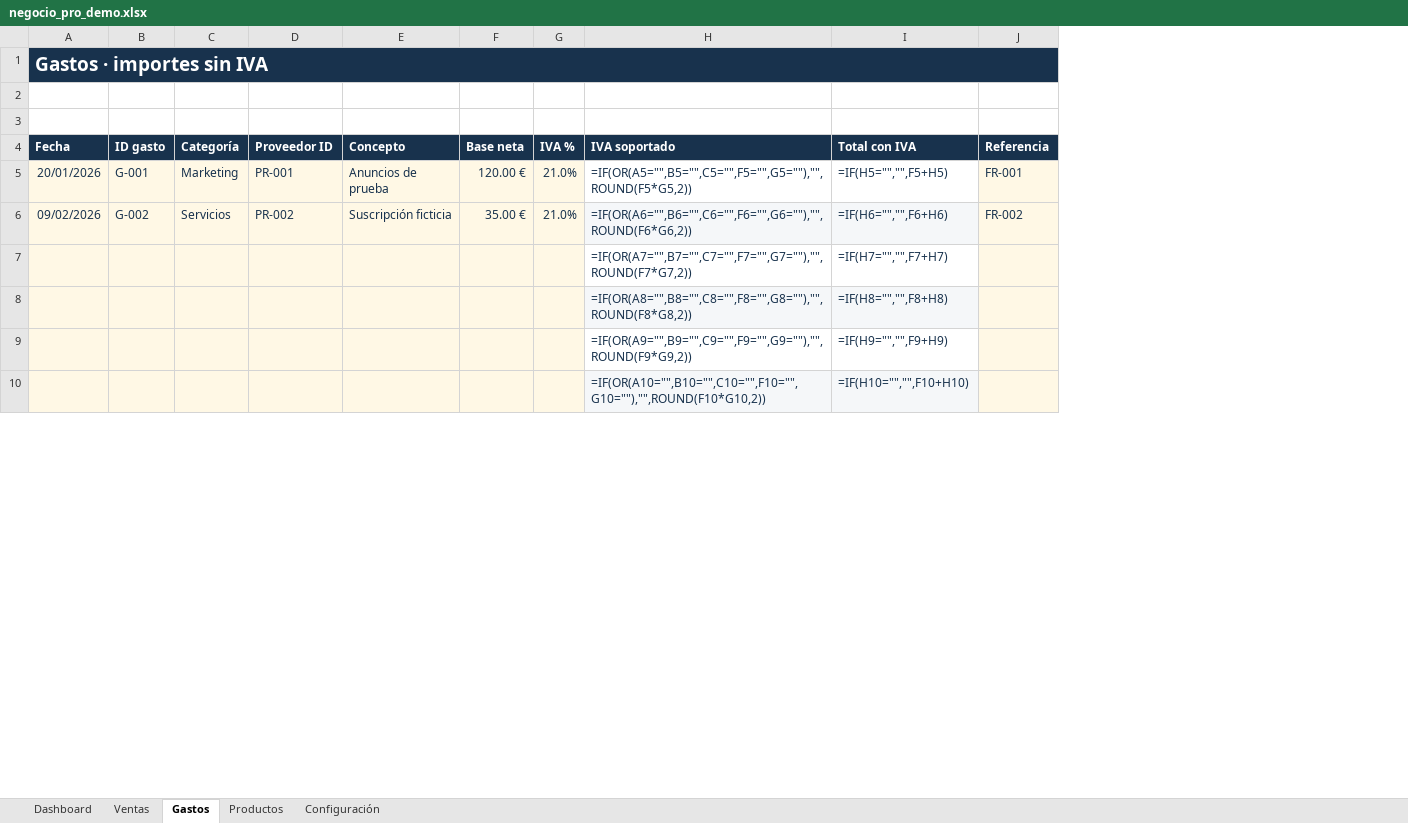
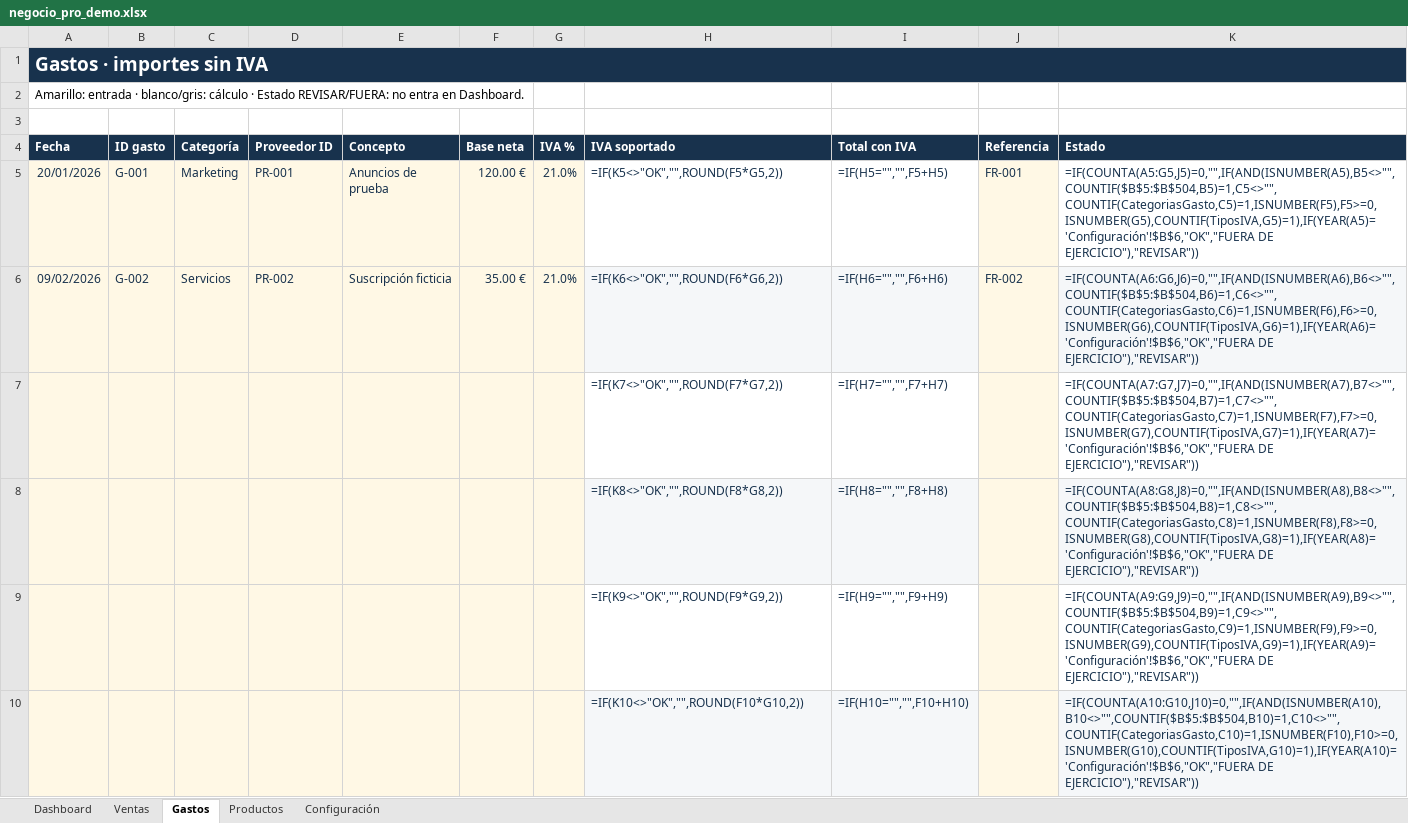
Before and after one commit to rederbeats/negocio-pro, an Excel workbook: dist/negocio_pro_demo.xlsx, sheet Gastos, drawn as a sheet; only a part is shown; values as stored, in another font and other column widths than the file's, no borders; formulas without a stored value are shown as written; conditional formats not drawn; the diff covers the shown part only; the diff names each change by its address in the sheet, - before the commit and + after, or states it on an @@ line.

```diff
--- a/dist/negocio_pro_demo.xlsx (sheet Gastos)
+++ b/dist/negocio_pro_demo.xlsx (sheet Gastos)
+column K (Estado), rows 5-10: =IF(COUNTA(A5:G5,J5)=0,"",IF(AND(ISNUMBER(A5),B5<>"",COUNTIF($B$5:$B$504,B5)=1,C5<>"",COUNTIF(CategoriasGasto,C5)=1,ISNUMBER(F5),F5>=0,ISNUMBER(G5),COUNTIF(TiposIVA,G5)=1),IF(YEAR(A5)='Configuración'!$B$6,"OK","FUERA DE EJERCICIO"),"REVISAR")) | =IF(COUNTA(A6:G6,J6)=0,"",IF(AND(ISNUMBER(A6),B6<>"",COUNTIF($B$5:$B$504,B6)=1,C6<>"",COUNTIF(CategoriasGasto,C6)=1,ISNUMBER(F6),F6>=0,ISNUMBER(G6),COUNTIF(TiposIVA,G6)=1),IF(YEAR(A6)='Configuración'!$B$6,"OK","FUERA DE EJERCICIO"),"REVISAR")) | =IF(COUNTA(A7:G7,J7)=0,"",IF(AND(ISNUMBER(A7),B7<>"",COUNTIF($B$5:$B$504,B7)=1,C7<>"",COUNTIF(CategoriasGasto,C7)=1,ISNUMBER(F7),F7>=0,ISNUMBER(G7),COUNTIF(TiposIVA,G7)=1),IF(YEAR(A7)='Configuración'!$B$6,"OK","FUERA DE EJERCICIO"),"REVISAR")) | =IF(COUNTA(A8:G8,J8)=0,"",IF(AND(ISNUMBER(A8),B8<>"",COUNTIF($B$5:$B$504,B8)=1,C8<>"",COUNTIF(CategoriasGasto,C8)=1,ISNUMBER(F8),F8>=0,ISNUMBER(G8),COUNTIF(TiposIVA,G8)=1),IF(YEAR(A8)='Configuración'!$B$6,"OK","FUERA DE EJERCICIO"),"REVISAR")) | =IF(COUNTA(A9:G9,J9)=0,"",IF(AND(ISNUMBER(A9),B9<>"",COUNTIF($B$5:$B$504,B9)=1,C9<>"",COUNTIF(CategoriasGasto,C9)=1,ISNUMBER(F9),F9>=0,ISNUMBER(G9),COUNTIF(TiposIVA,G9)=1),IF(YEAR(A9)='Configuración'!$B$6,"OK","FUERA DE EJERCICIO"),"REVISAR")) | =IF(COUNTA(A10:G10,J10)=0,"",IF(AND(ISNUMBER(A10),B10<>"",COUNTIF($B$5:$B$504,B10)=1,C10<>"",COUNTIF(CategoriasGasto,C10)=1,ISNUMBER(F10),F10>=0,ISNUMBER(G10),COUNTIF(TiposIVA,G10)=1),IF(YEAR(A10)='Configuración'!$B$6,"OK","FUERA DE EJERCICIO"),"REVISAR"))
-A2 (Fecha): (empty)
+A2 (Fecha): Amarillo: entrada · blanco/gris: cálculo · Estado REVISAR/FUERA: no entra en Dashboard.
-H5 (IVA soportado): =IF(OR(A5="",B5="",C5="",F5="",G5=""),"",ROUND(F5*G5,2))
+H5 (IVA soportado): =IF(K5<>"OK","",ROUND(F5*G5,2))
-H6 (IVA soportado): =IF(OR(A6="",B6="",C6="",F6="",G6=""),"",ROUND(F6*G6,2))
+H6 (IVA soportado): =IF(K6<>"OK","",ROUND(F6*G6,2))
-H7 (IVA soportado): =IF(OR(A7="",B7="",C7="",F7="",G7=""),"",ROUND(F7*G7,2))
+H7 (IVA soportado): =IF(K7<>"OK","",ROUND(F7*G7,2))
-H8 (IVA soportado): =IF(OR(A8="",B8="",C8="",F8="",G8=""),"",ROUND(F8*G8,2))
+H8 (IVA soportado): =IF(K8<>"OK","",ROUND(F8*G8,2))
-H9 (IVA soportado): =IF(OR(A9="",B9="",C9="",F9="",G9=""),"",ROUND(F9*G9,2))
+H9 (IVA soportado): =IF(K9<>"OK","",ROUND(F9*G9,2))
-H10 (IVA soportado): =IF(OR(A10="",B10="",C10="",F10="",G10=""),"",ROUND(F10*G10,2))
+H10 (IVA soportado): =IF(K10<>"OK","",ROUND(F10*G10,2))
```
Also changed, not shown: 494 edited cells elsewhere in this sheet, sheet Ventas, sheet Dashboard, dist/negocio_pro_limpio.xlsx, 4 other files.
